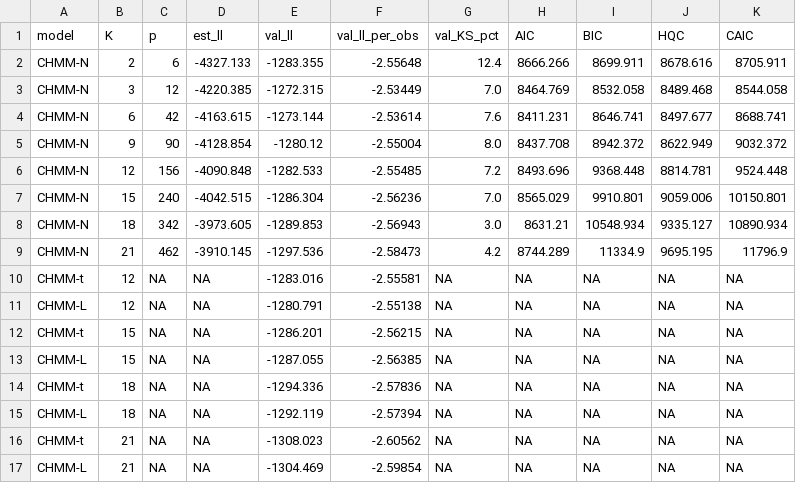
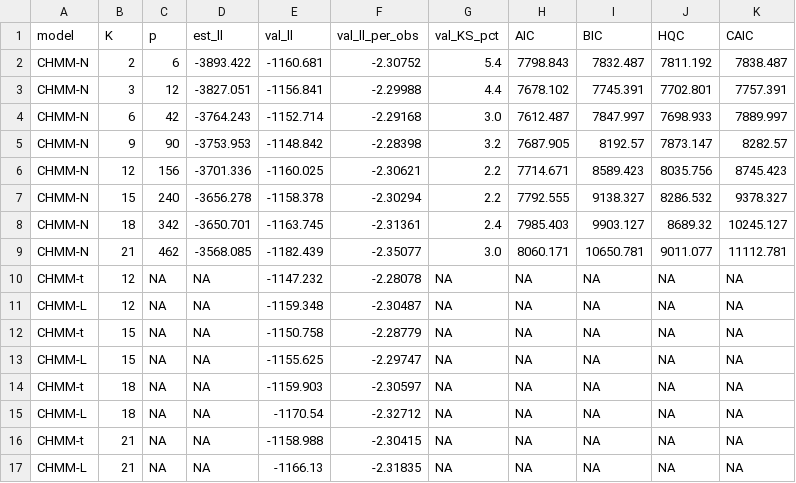
Before and after one commit to varnerlab/CHMM-Model-Repository, a CSV file: results/k_selection_validation/k_selection_validation.csv, drawn as a sheet.

```diff
--- a/results/k_selection_validation/k_selection_validation.csv
+++ b/results/k_selection_validation/k_selection_validation.csv
@@ -1,17 +1,17 @@
 model,K,p,est_ll,val_ll,val_ll_per_obs,val_KS_pct,AIC,BIC,HQC,CAIC
-CHMM-N,2,6,-4327.133,-1283.355,-2.55648,12.4,8666.266,8699.911,8678.616,8705.911
-CHMM-N,3,12,-4220.385,-1272.315,-2.53449,7.0,8464.769,8532.058,8489.468,8544.058
-CHMM-N,6,42,-4163.615,-1273.144,-2.53614,7.6,8411.231,8646.741,8497.677,8688.741
-CHMM-N,9,90,-4128.854,-1280.12,-2.55004,8.0,8437.708,8942.372,8622.949,9032.372
-CHMM-N,12,156,-4090.848,-1282.533,-2.55485,7.2,8493.696,9368.448,8814.781,9524.448
-CHMM-N,15,240,-4042.515,-1286.304,-2.56236,7.0,8565.029,9910.801,9059.006,10150.801
-CHMM-N,18,342,-3973.605,-1289.853,-2.56943,3.0,8631.21,10548.934,9335.127,10890.934
-CHMM-N,21,462,-3910.145,-1297.536,-2.58473,4.2,8744.289,11334.9,9695.195,11796.9
-CHMM-t,12,NA,NA,-1283.016,-2.55581,NA,NA,NA,NA,NA
-CHMM-L,12,NA,NA,-1280.791,-2.55138,NA,NA,NA,NA,NA
-CHMM-t,15,NA,NA,-1286.201,-2.56215,NA,NA,NA,NA,NA
-CHMM-L,15,NA,NA,-1287.055,-2.56385,NA,NA,NA,NA,NA
-CHMM-t,18,NA,NA,-1294.336,-2.57836,NA,NA,NA,NA,NA
-CHMM-L,18,NA,NA,-1292.119,-2.57394,NA,NA,NA,NA,NA
-CHMM-t,21,NA,NA,-1308.023,-2.60562,NA,NA,NA,NA,NA
-CHMM-L,21,NA,NA,-1304.469,-2.59854,NA,NA,NA,NA,NA
+CHMM-N,2,6,-3893.422,-1160.681,-2.30752,5.4,7798.843,7832.487,7811.192,7838.487
+CHMM-N,3,12,-3827.051,-1156.841,-2.29988,4.4,7678.102,7745.391,7702.801,7757.391
+CHMM-N,6,42,-3764.243,-1152.714,-2.29168,3.0,7612.487,7847.997,7698.933,7889.997
+CHMM-N,9,90,-3753.953,-1148.842,-2.28398,3.2,7687.905,8192.57,7873.147,8282.57
+CHMM-N,12,156,-3701.336,-1160.025,-2.30621,2.2,7714.671,8589.423,8035.756,8745.423
+CHMM-N,15,240,-3656.278,-1158.378,-2.30294,2.2,7792.555,9138.327,8286.532,9378.327
+CHMM-N,18,342,-3650.701,-1163.745,-2.31361,2.4,7985.403,9903.127,8689.32,10245.127
+CHMM-N,21,462,-3568.085,-1182.439,-2.35077,3.0,8060.171,10650.781,9011.077,11112.781
+CHMM-t,12,NA,NA,-1147.232,-2.28078,NA,NA,NA,NA,NA
+CHMM-L,12,NA,NA,-1159.348,-2.30487,NA,NA,NA,NA,NA
+CHMM-t,15,NA,NA,-1150.758,-2.28779,NA,NA,NA,NA,NA
+CHMM-L,15,NA,NA,-1155.625,-2.29747,NA,NA,NA,NA,NA
+CHMM-t,18,NA,NA,-1159.903,-2.30597,NA,NA,NA,NA,NA
+CHMM-L,18,NA,NA,-1170.54,-2.32712,NA,NA,NA,NA,NA
+CHMM-t,21,NA,NA,-1158.988,-2.30415,NA,NA,NA,NA,NA
+CHMM-L,21,NA,NA,-1166.13,-2.31835,NA,NA,NA,NA,NA
```
Also changed, not shown: results/caviar_var/caviar_var.csv, results/conditional_var_all_families/conditional_var_series_chmmN_k3.csv, 55 other files.
